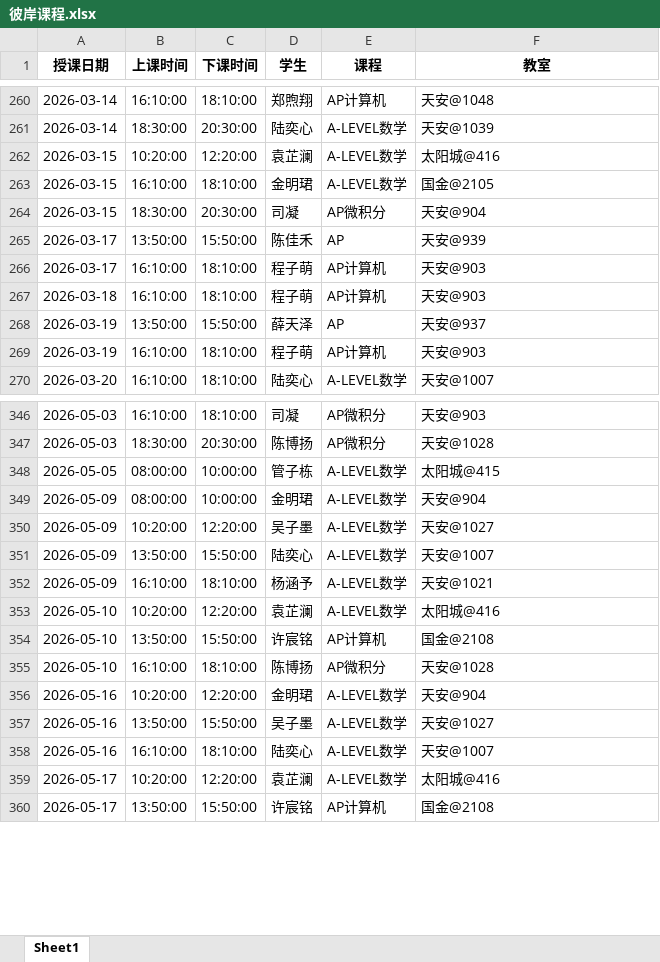
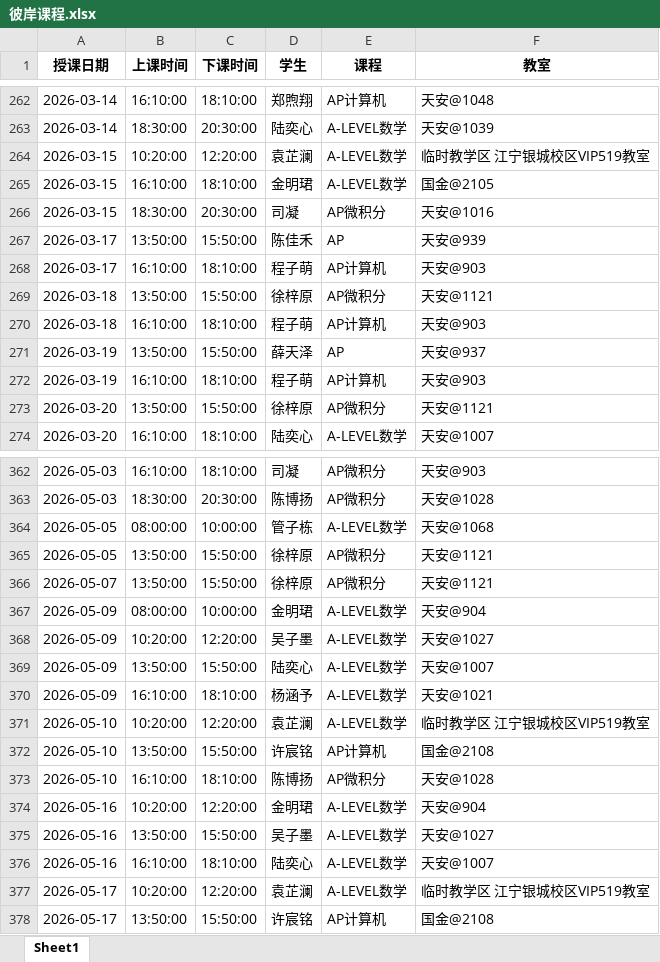
Before and after one commit to xiulikun/course-schedule, an Excel workbook: 彼岸课程.xlsx, sheet Sheet1, drawn as a sheet; only a part is shown, gaps mark what is left out; values as stored, in another font and other column widths than the file's, no borders; addresses are those after the commit; the diff covers the shown part only; the diff names each change by its address in the sheet, - before the commit and + after, or states it on an @@ line.

Commit message:
自动更新课程表

```diff
--- a/彼岸课程.xlsx (sheet Sheet1)
+++ b/彼岸课程.xlsx (sheet Sheet1)
-F264 (教室): 太阳城@416
+F264 (教室): 临时教学区 江宁银城校区VIP519教室
-F266 (教室): 天安@904
+F266 (教室): 天安@1016
+row 269: 2026-03-18 | 13:50:00 | 15:50:00 | 徐梓原 | AP微积分 | 天安@1121
+row 273: 2026-03-20 | 13:50:00 | 15:50:00 | 徐梓原 | AP微积分 | 天安@1121
-F364 (教室): 太阳城@415
+F364 (教室): 天安@1068
+row 365: 2026-05-05 | 13:50:00 | 15:50:00 | 徐梓原 | AP微积分 | 天安@1121
+row 366: 2026-05-07 | 13:50:00 | 15:50:00 | 徐梓原 | AP微积分 | 天安@1121
-F371 (教室): 太阳城@416
+F371 (教室): 临时教学区 江宁银城校区VIP519教室
-F377 (教室): 太阳城@416
+F377 (教室): 临时教学区 江宁银城校区VIP519教室
```
Also changed, not shown: 14 added rows and 6 edited cells elsewhere in this sheet.
